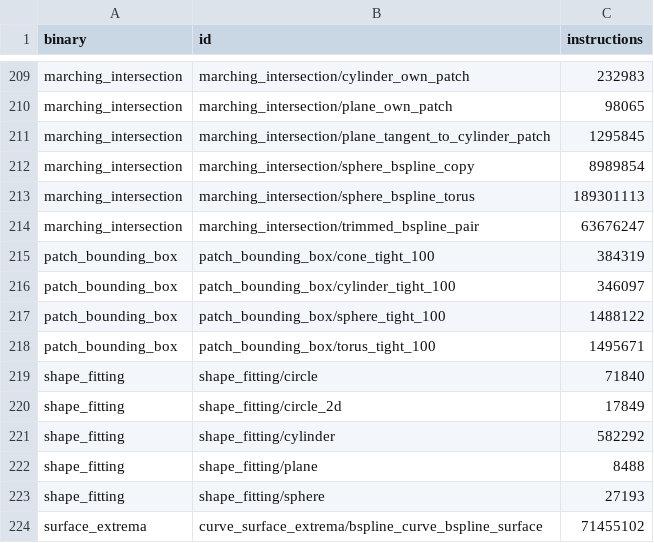
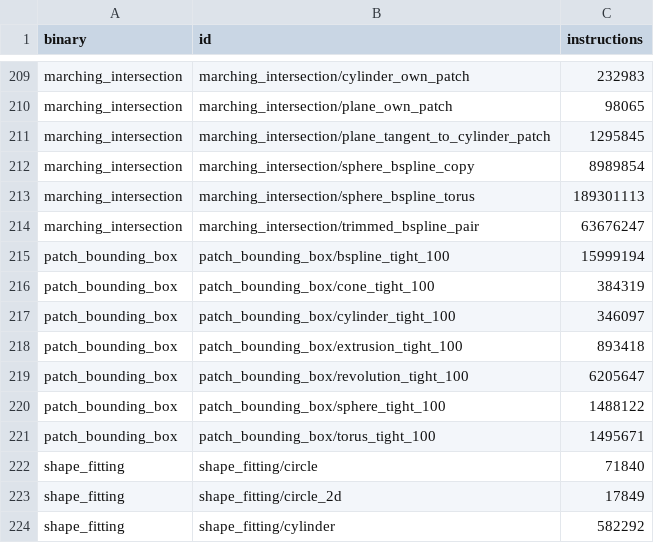
Before and after one commit to geomcore/geomcore, a TSV file: benches/budget.tsv, drawn as a sheet; only a part is shown, gaps mark what is left out; the shorter side is filled out with more unchanged rows; the diff names each change by its address in the sheet, - before the commit and + after, or states it on an @@ line.

```diff
--- a/benches/budget.tsv
+++ b/benches/budget.tsv
+row 215: patch_bounding_box | patch_bounding_box/bspline_tight_100 | 15999194
+row 218: patch_bounding_box | patch_bounding_box/extrusion_tight_100 | 893418
+row 219: patch_bounding_box | patch_bounding_box/revolution_tight_100 | 6205647
```
Also changed, not shown: 6 other files.
